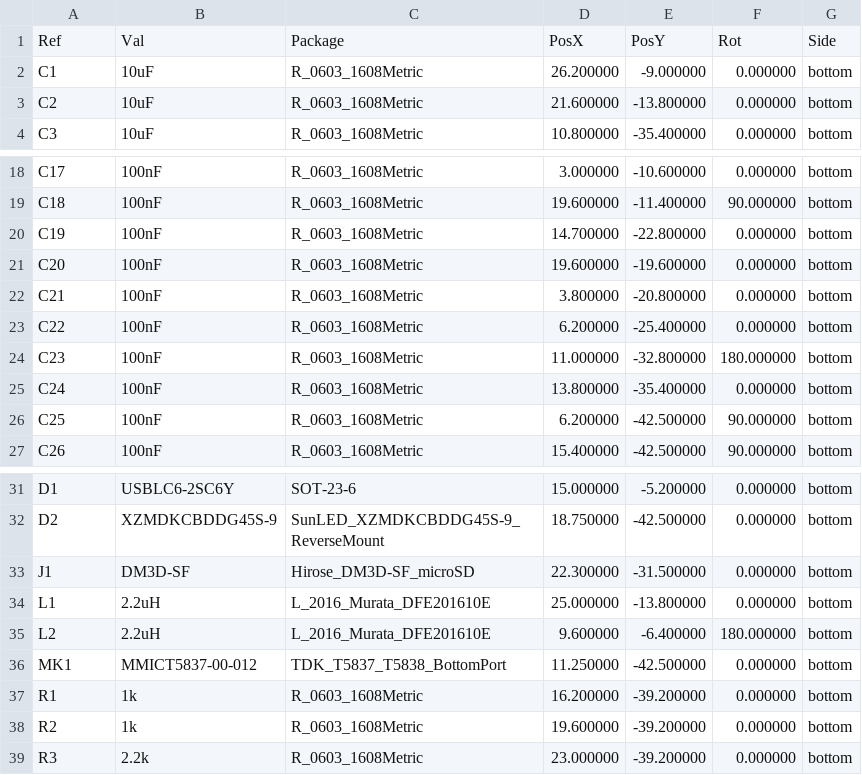
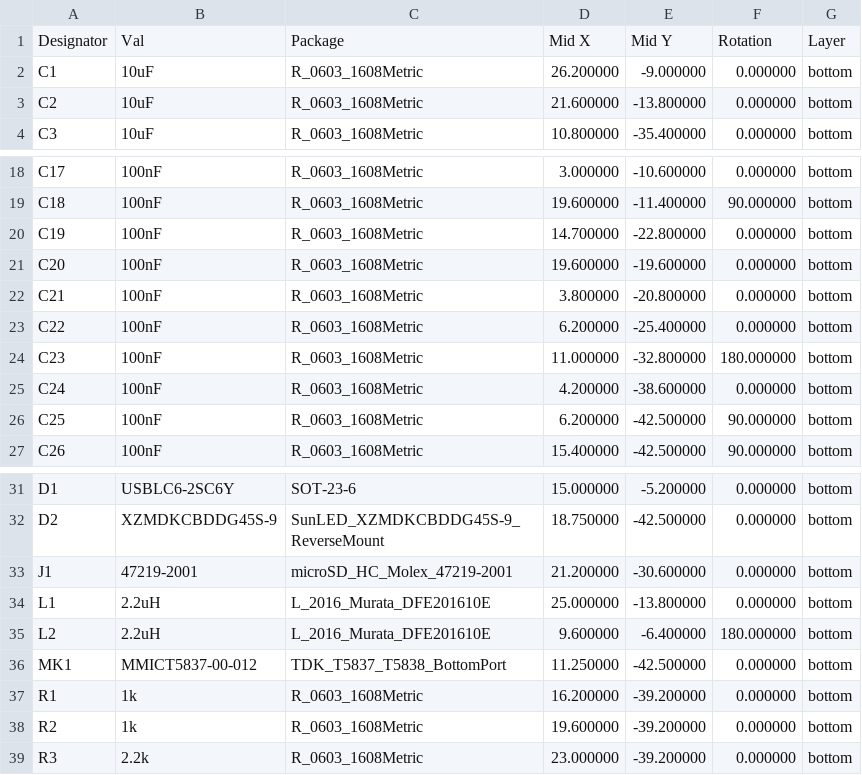
Before and after one commit to bigjosh/pocket-recorder, a CSV file: pocket_recorder_hw/pocket_recorder_cpl.csv, drawn as a sheet; only a part is shown, gaps mark what is left out.

Commit message:
v1.2.0: Swap J1 to Molex 47219-2001 hinged microSD & move J_BAT to bottom edge

```diff
--- a/pocket_recorder_hw/pocket_recorder_cpl.csv
+++ b/pocket_recorder_hw/pocket_recorder_cpl.csv
@@ -1,2 +1,2 @@
-Ref,Val,Package,PosX,PosY,Rot,Side
+Designator,Val,Package,Mid X,Mid Y,Rotation,Layer
 C1,10uF,R_0603_1608Metric,26.200000,-9.000000,0.000000,bottom
@@ -24,3 +24,3 @@ C22,100nF,R_0603_1608Metric,6.200000,-25.400000,0.000000,bottom
 C23,100nF,R_0603_1608Metric,11.000000,-32.800000,180.000000,bottom
-C24,100nF,R_0603_1608Metric,13.800000,-35.400000,0.000000,bottom
+C24,100nF,R_0603_1608Metric,4.200000,-38.600000,0.000000,bottom
 C25,100nF,R_0603_1608Metric,6.200000,-42.500000,90.000000,bottom
@@ -32,3 +32,3 @@ D1,USBLC6-2SC6Y,SOT-23-6,15.000000,-5.200000,0.000000,bottom
 D2,XZMDKCBDDG45S-9,SunLED_XZMDKCBDDG45S-9_ReverseMount,18.750000,-42.500000,0.000000,bottom
-J1,DM3D-SF,Hirose_DM3D-SF_microSD,22.300000,-31.500000,0.000000,bottom
+J1,47219-2001,microSD_HC_Molex_47219-2001,21.200000,-30.600000,0.000000,bottom
 L1,2.2uH,L_2016_Murata_DFE201610E,25.000000,-13.800000,0.000000,bottom
```
Also changed, not shown: pocket_recorder_hw/pocket_recorder_bom.csv, 10 other files.
